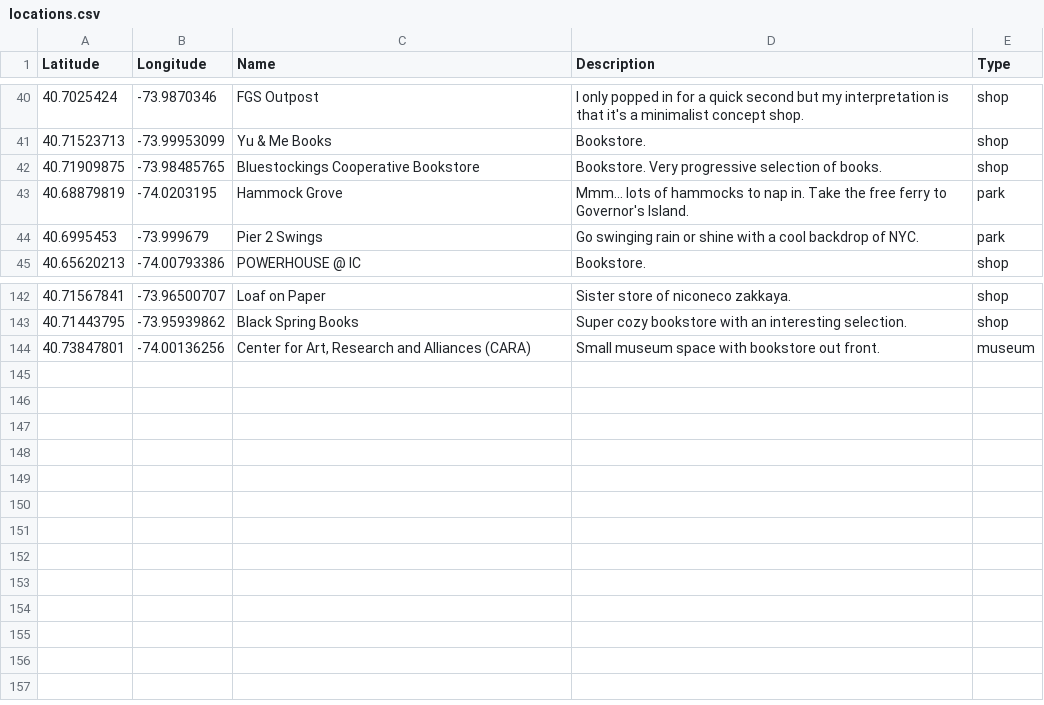
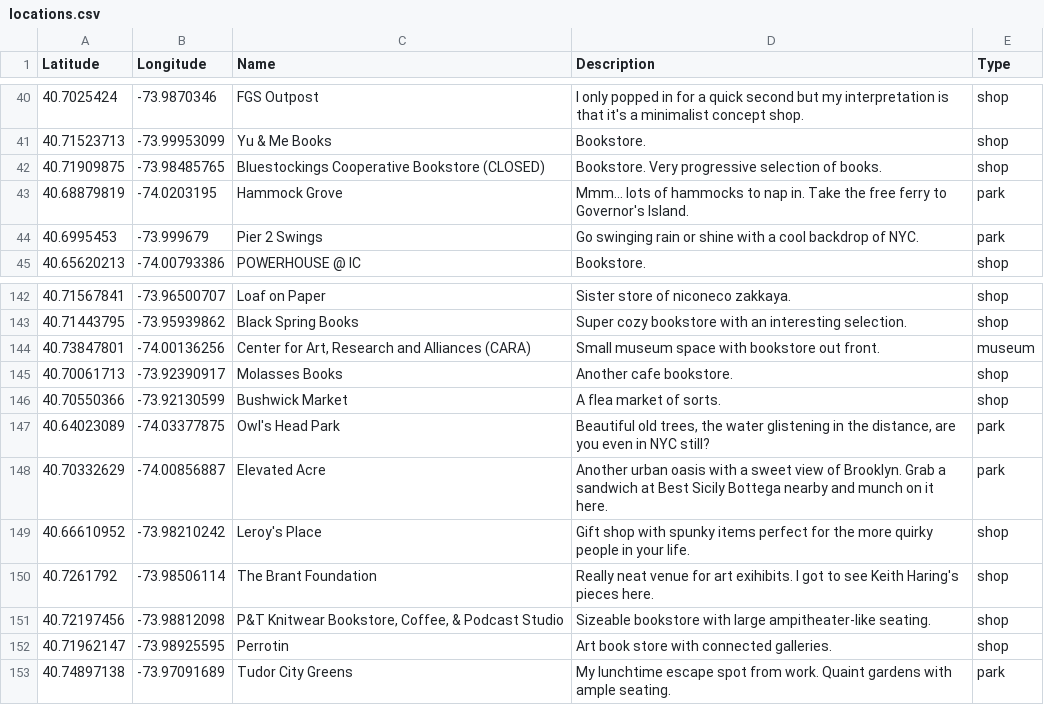
Before and after one commit to cynhaus/cynhaus.github.io, a CSV file: data/locations.csv, drawn as a sheet; only a part is shown, gaps mark what is left out.

Commit message:
location updates

```diff
--- a/data/locations.csv
+++ b/data/locations.csv
@@ -41,3 +41,3 @@ Latitude,Longitude,Name,Description,Type
 40.71523713,-73.99953099,Yu & Me Books,Bookstore.,shop
-40.71909875,-73.98485765,Bluestockings Cooperative Bookstore,Bookstore. Very progressive selection of books.,shop
+40.71909875,-73.98485765,Bluestockings Cooperative Bookstore (CLOSED),Bookstore. Very progressive selection of books.,shop
 40.68879819,-74.0203195,Hammock Grove,Mmm... lots of hammocks to nap in. Take the free ferry to Governor's Island.,park
@@ -144 +144,10 @@ Latitude,Longitude,Name,Description,Type
 40.73847801,-74.00136256,"Center for Art, Research and Alliances (CARA)",Small museum space with bookstore out front.,museum
+40.70061713,-73.92390917,Molasses Books,Another cafe bookstore.,shop
+40.70550366,-73.92130599,Bushwick Market,A flea market of sorts.,shop
+40.64023089,-74.03377875,Owl's Head Park,"Beautiful old trees, the water glistening in the distance, are you even in NYC still?",park
+40.70332629,-74.00856887,Elevated Acre,Another urban oasis with a sweet view of Brooklyn. Grab a sandwich at Best Sicily Bottega nearby and munch on it here.,park
+40.66610952,-73.98210242,Leroy's Place,Gift shop with spunky items perfect for the more quirky people in your life.,shop
+40.7261792,-73.98506114,The Brant Foundation,Really neat venue for art exihibits. I got to see Keith Haring's pieces here.,shop
+40.72197456,-73.98812098,"P&T Knitwear Bookstore, Coffee, & Podcast Studio",Sizeable bookstore with large ampitheater-like seating.,shop
+40.71962147,-73.98925595,Perrotin,Art book store with connected galleries.,shop
+40.74897138,-73.97091689,Tudor City Greens,My lunchtime escape spot from work. Quaint gardens with ample seating.,park
```
